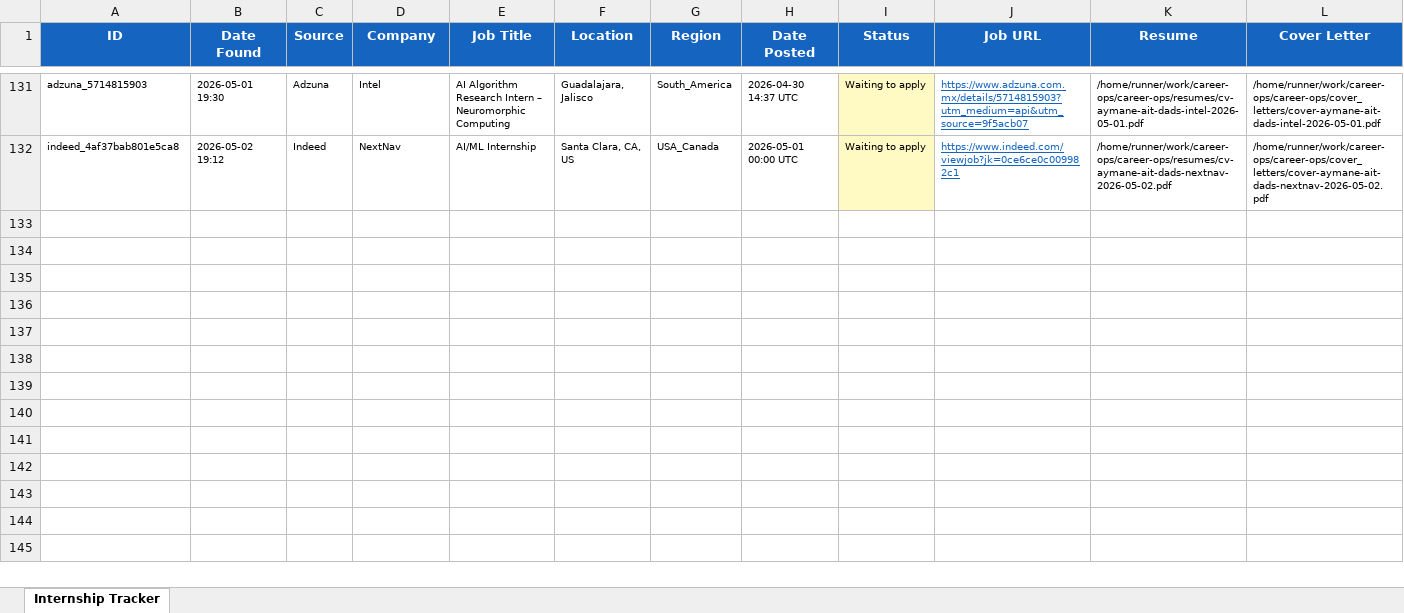
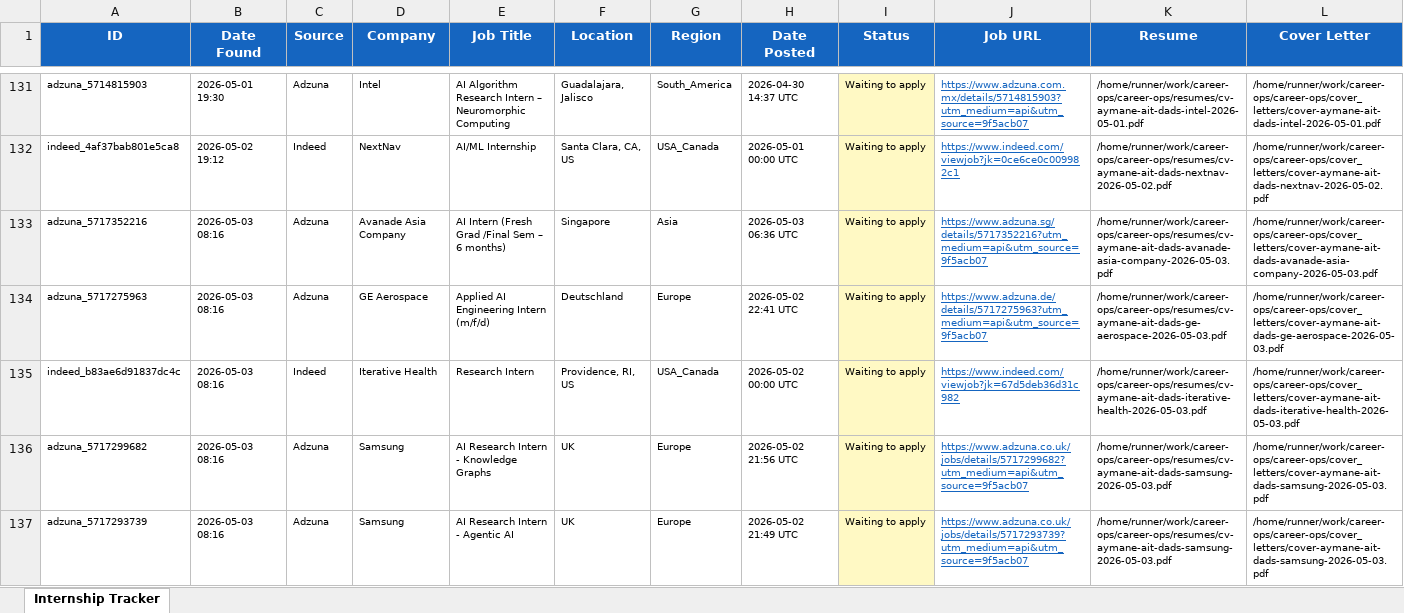
Before and after one commit to aaitdads16/career-ops, an Excel workbook: data/tracker.xlsx, sheet Internship Tracker, drawn as a sheet; only a part is shown, gaps mark what is left out; values as stored, in another font and other column widths than the file's, no borders; rows hold the shown columns only; the diff names each change by its address in the sheet, - before the commit and + after, or states it on an @@ line.

Commit message:
chore: update tracker + dashboard 2026-05-03 08:16 UTC [skip ci]

```diff
--- a/data/tracker.xlsx (sheet Internship Tracker)
+++ b/data/tracker.xlsx (sheet Internship Tracker)
+row 133: adzuna_5717352216 | 2026-05-03 08:16 | Adzuna | Avanade Asia Company | AI Intern (Fresh Grad /Final Sem – 6 months) | Singapore | Asia | 2026-05-03 06:36 UTC | Waiting to apply | https://www.adzuna.sg/details/5717352216?utm_medium=api&utm_source=9f5acb07 | /home/runner/work/career-ops/career-ops/resumes/cv-aymane-ait-dads-avanade-asia-company-2026-05-03.pdf | /home/runner/work/career-ops/career-ops/cover_letters/cover-aymane-ait-dads-avanade-asia-company-2026-05-03.pdf
+row 134: adzuna_5717275963 | 2026-05-03 08:16 | Adzuna | GE Aerospace | Applied AI Engineering Intern (m/f/d) | Deutschland | Europe | 2026-05-02 22:41 UTC | Waiting to apply | https://www.adzuna.de/details/5717275963?utm_medium=api&utm_source=9f5acb07 | /home/runner/work/career-ops/career-ops/resumes/cv-aymane-ait-dads-ge-aerospace-2026-05-03.pdf | /home/runner/work/career-ops/career-ops/cover_letters/cover-aymane-ait-dads-ge-aerospace-2026-05-03.pdf
+row 135: indeed_b83ae6d91837dc4c | 2026-05-03 08:16 | Indeed | Iterative Health | Research Intern | Providence, RI, US | USA_Canada | 2026-05-02 00:00 UTC | Waiting to apply | https://www.indeed.com/viewjob?jk=67d5deb36d31c982 | /home/runner/work/career-ops/career-ops/resumes/cv-aymane-ait-dads-iterative-health-2026-05-03.pdf | /home/runner/work/career-ops/career-ops/cover_letters/cover-aymane-ait-dads-iterative-health-2026-05-03.pdf
+row 136: adzuna_5717299682 | 2026-05-03 08:16 | Adzuna | Samsung | AI Research Intern - Knowledge Graphs | UK | Europe | 2026-05-02 21:56 UTC | Waiting to apply | https://www.adzuna.co.uk/jobs/details/5717299682?utm_medium=api&utm_source=9f5acb07 | /home/runner/work/career-ops/career-ops/resumes/cv-aymane-ait-dads-samsung-2026-05-03.pdf | /home/runner/work/career-ops/career-ops/cover_letters/cover-aymane-ait-dads-samsung-2026-05-03.pdf
+row 137: adzuna_5717293739 | 2026-05-03 08:16 | Adzuna | Samsung | AI Research Intern - Agentic AI | UK | Europe | 2026-05-02 21:49 UTC | Waiting to apply | https://www.adzuna.co.uk/jobs/details/5717293739?utm_medium=api&utm_source=9f5acb07 | /home/runner/work/career-ops/career-ops/resumes/cv-aymane-ait-dads-samsung-2026-05-03.pdf | /home/runner/work/career-ops/career-ops/cover_letters/cover-aymane-ait-dads-samsung-2026-05-03.pdf
```
Also changed, not shown: 20 other files.
